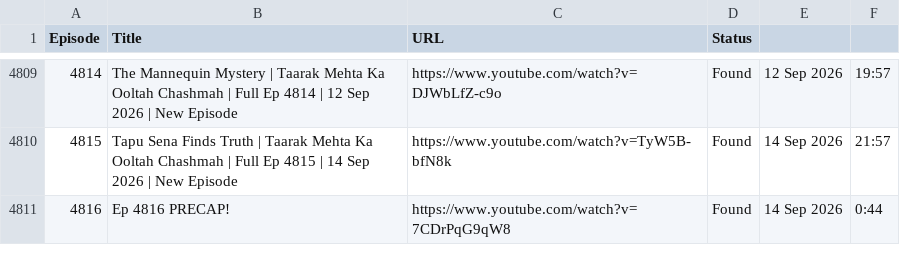
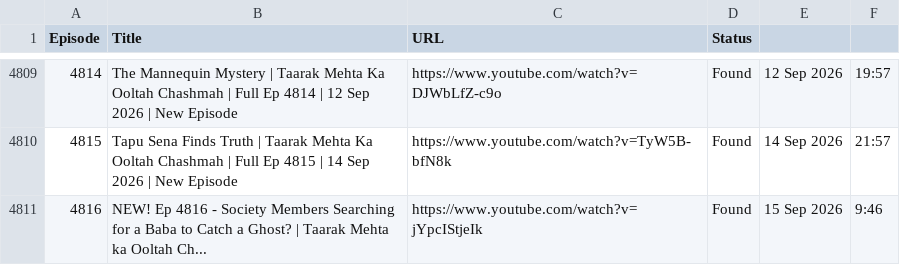
Before and after one commit to CodeMasterAbhishek/Daily-Dose-of-TMOCK, a CSV file: data/episodes.csv, drawn as a sheet; only a part is shown, gaps mark what is left out.

```diff
--- a/data/episodes.csv
+++ b/data/episodes.csv
@@ -4810,2 +4810,2 @@ Episode,Title,URL,Status
 4815,Tapu Sena Finds Truth | Taarak Mehta Ka Ooltah Chashmah | Full Ep 4815 | 14 Sep 2026 | New Episode,https://www.youtube.com/watch?v=TyW5B-bfN8k,Found,14 Sep 2026,21:57
-4816,Ep 4816 PRECAP!,https://www.youtube.com/watch?v=7CDrPqG9qW8,Found,14 Sep 2026,0:44
+4816,NEW! Ep 4816 - Society Members Searching for a Baba to Catch a Ghost? | Taarak Mehta ka Ooltah Ch...,https://www.youtube.com/watch?v=jYpcIStjeIk,Found,15 Sep 2026,9:46
```
Also changed, not shown: 1 other file.
